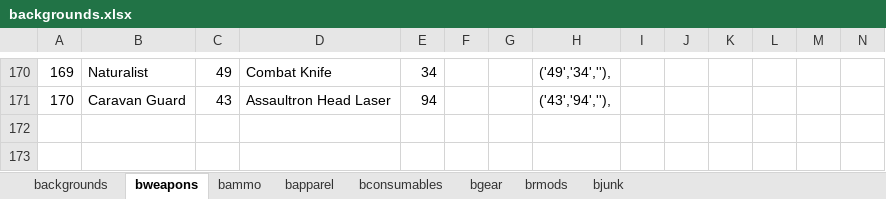
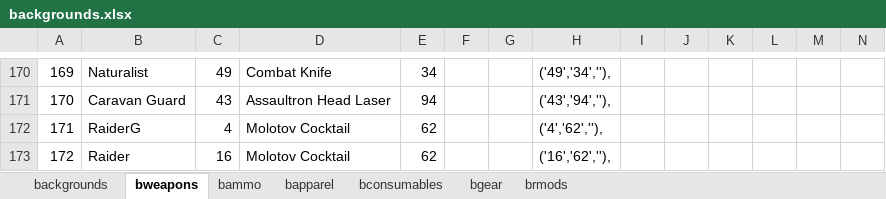
Before and after one commit to jwmasekre/2d20-fallout-character-builder, an Excel workbook: resources/spreadsheets/backgrounds.xlsx, sheet bweapons, drawn as a sheet; only a part is shown, gaps mark what is left out; values as stored, in another font and other column widths than the file's, no borders; the diff names each change by its address in the sheet, - before the commit and + after, or states it on an @@ line.

```diff
--- a/resources/spreadsheets/backgrounds.xlsx (sheet bweapons)
+++ b/resources/spreadsheets/backgrounds.xlsx (sheet bweapons)
-sheet tab: bjunk
+row 172: 171 | RaiderG | 4 | Molotov Cocktail | 62 |  |  | ('4','62',''),
+row 173: 172 | Raider | 16 | Molotov Cocktail | 62 |  |  | ('16','62',''),
```
Also changed, not shown: sheet bapparel, sheet bconsumables, sheet brmods, sheet bgear, sheet backgrounds, formulas that keep their value, 5 other files.
